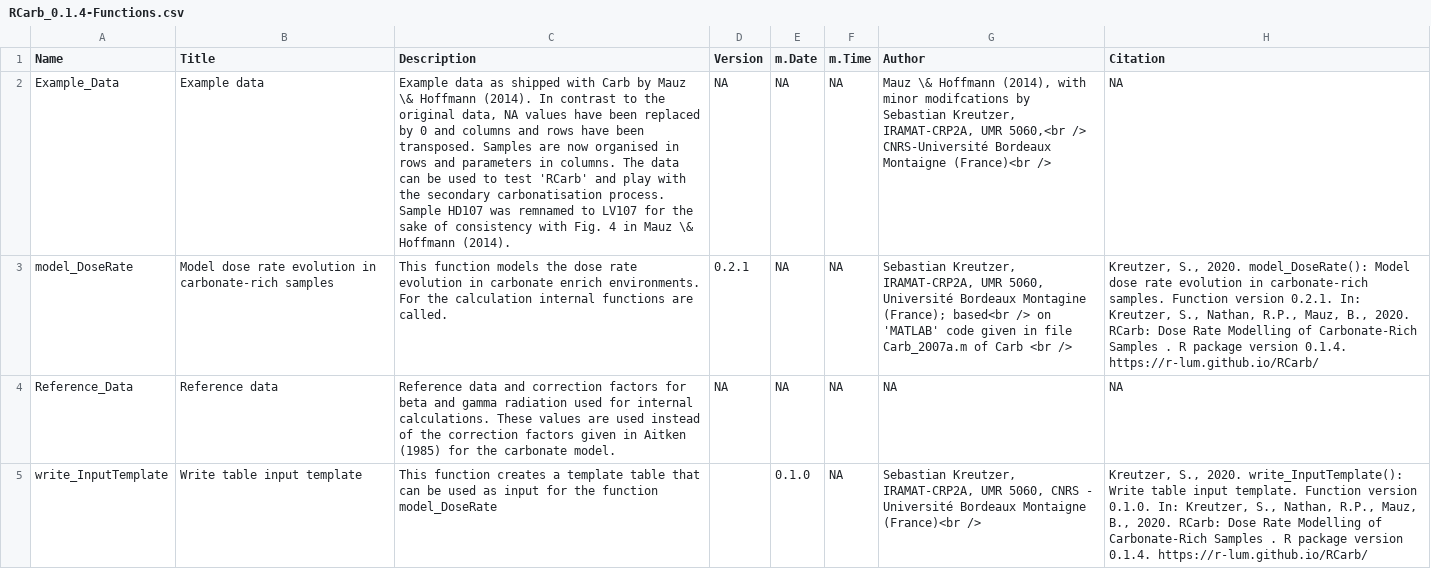
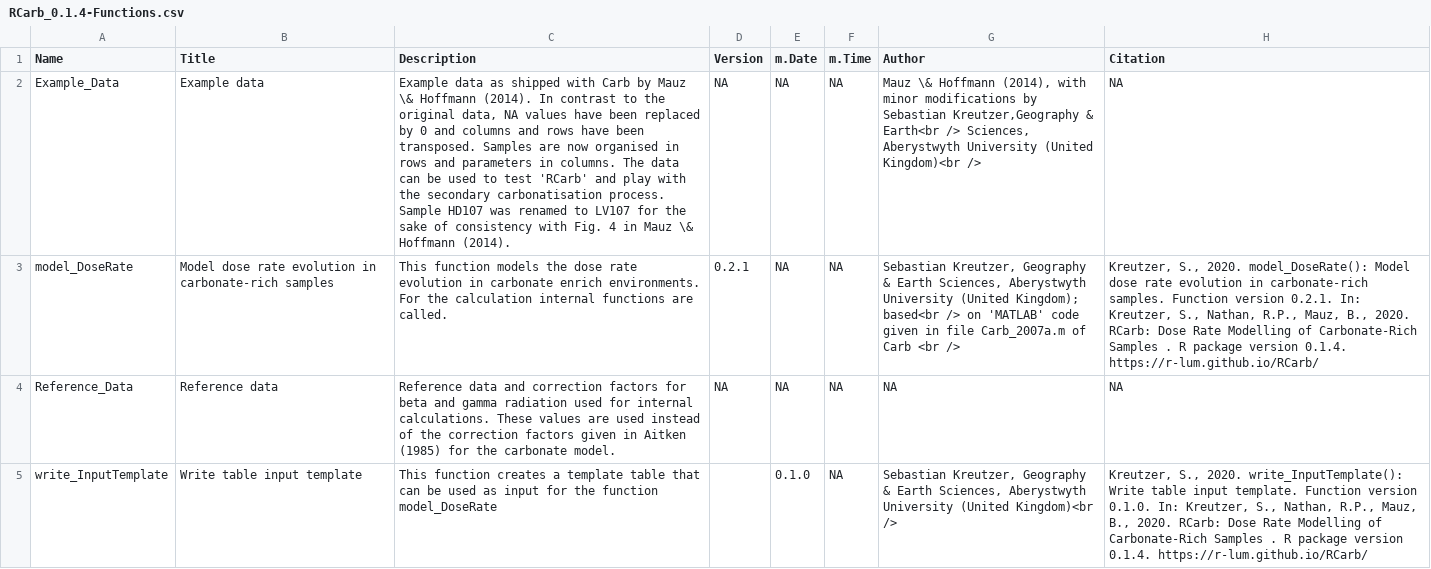
Before and after one commit to R-Lum/RCarb, a CSV file: RCarb.BuildResults/RCarb_0.1.4-Functions.csv, drawn as a sheet; the diff names each change by its address in the sheet, - before the commit and + after, or states it on an @@ line.

```diff
--- a/RCarb.BuildResults/RCarb_0.1.4-Functions.csv
+++ b/RCarb.BuildResults/RCarb_0.1.4-Functions.csv
-C2 (Description): …HD107 was remnamed to LV107…
+C2 (Description): …HD107 was renamed to LV107…
-G2 (Author): …with minor modifcations by Sebastian Kreutzer, IRAMAT-CRP2A, UMR 5060,<br /> CNRS-Université Bordeaux Montaigne (France)<br />
+G2 (Author): …with minor modifications by Sebastian Kreutzer,Geography & Earth<br /> Sciences, Aberystwyth University (United Kingdom)<br />
-G3 (Author): Sebastian Kreutzer, IRAMAT-CRP2A, UMR 5060, Université Bordeaux Montagine (France); based<br />…
+G3 (Author): Sebastian Kreutzer, Geography & Earth Sciences, Aberystwyth University (United Kingdom); based<br />…
-G5 (Author): Sebastian Kreutzer, IRAMAT-CRP2A, UMR 5060, CNRS - Université Bordeaux Montaigne (France)<br />
+G5 (Author): Sebastian Kreutzer, Geography & Earth Sciences, Aberystwyth University (United Kingdom)<br />
```
Also changed, not shown: 36 other files.
